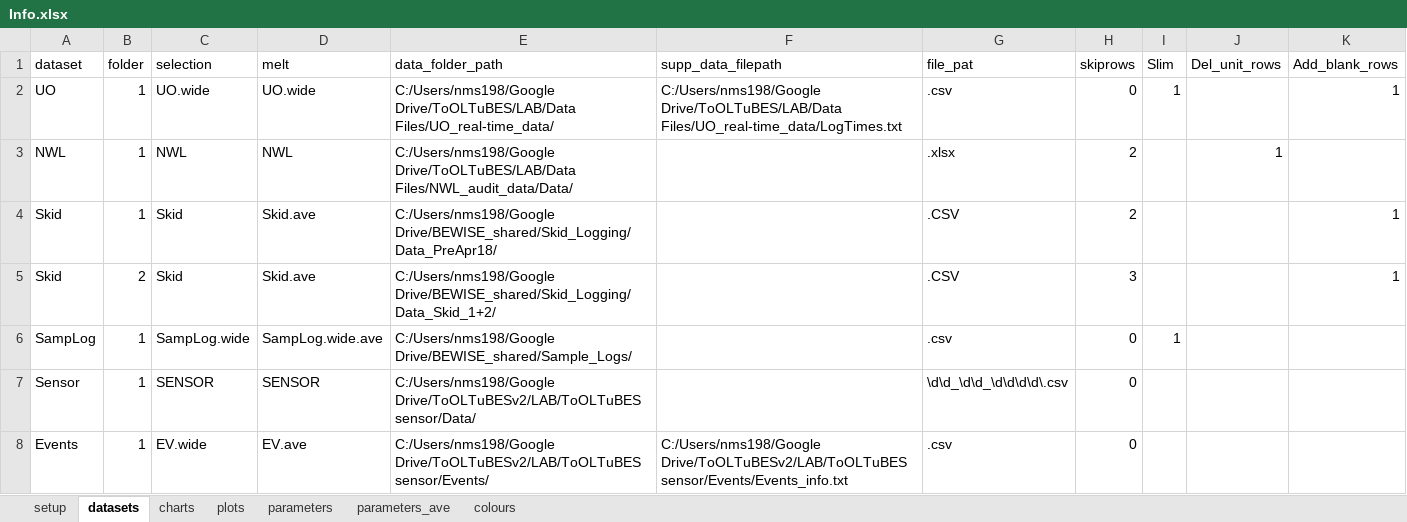
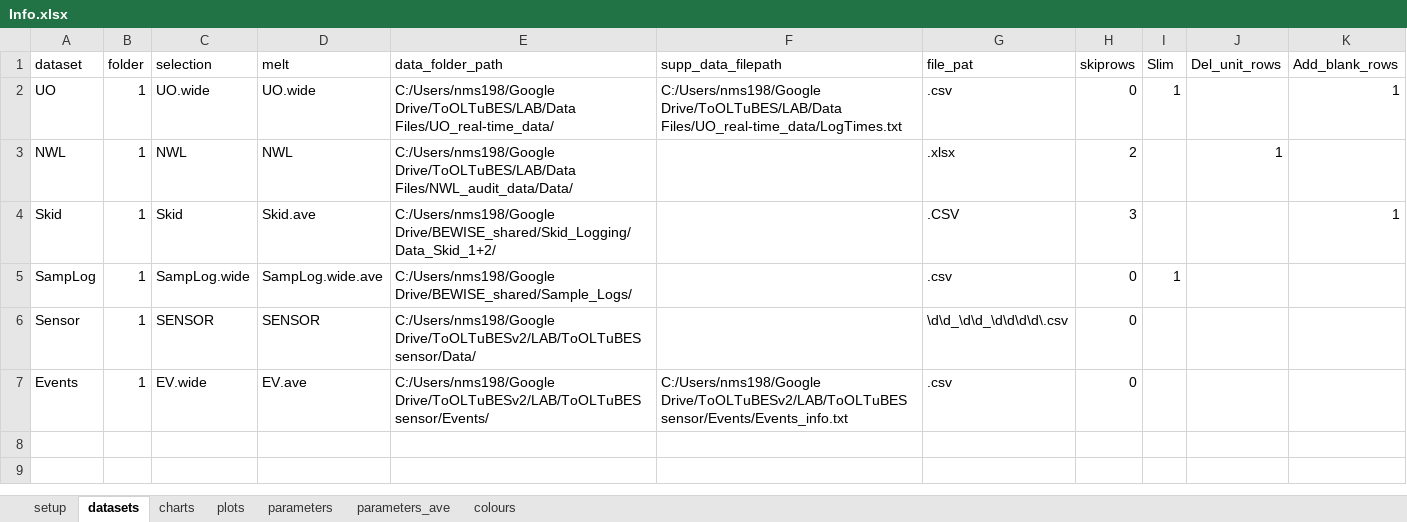
Before and after one commit to martinspurr89/TimeSeriesProcessor, an Excel workbook: Info/Info.xlsx, sheet datasets, drawn as a sheet; values as stored, in another font and other column widths than the file's, no borders; removed rows and columns are numbered as before the commit, all else as after; the diff names each change by its address in the sheet, - before the commit and + after, or states it on an @@ line.

Commit message:
Fixed import of object/numeric data (i.e. NWL)

```diff
--- a/Info/Info.xlsx (sheet datasets)
+++ b/Info/Info.xlsx (sheet datasets)
-row 4: Skid | 1 | Skid | Skid.ave | C:/Users/nms198/Google Drive/BEWISE_shared/Skid_Logging/Data_PreApr18/ |  | .CSV | 2 |  |  | 1
-B4 (folder): 2
+B4 (folder): 1
```
Also changed, not shown: sheet parameters, 4 other files.
